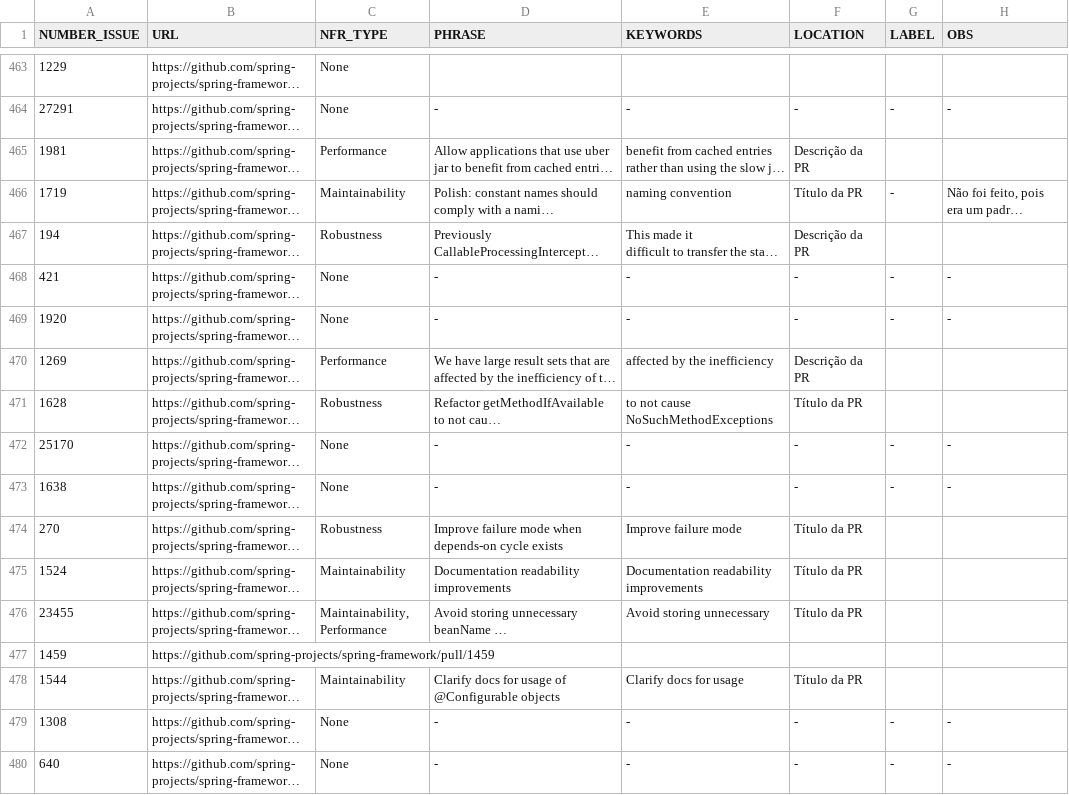
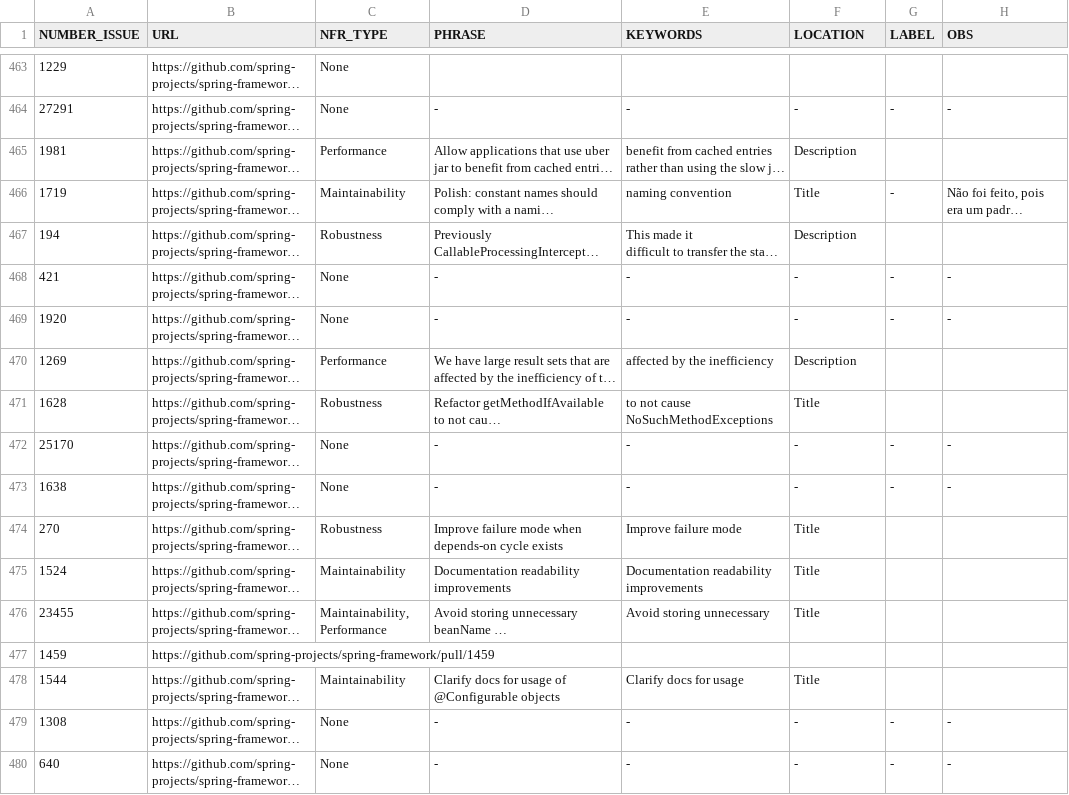
Before and after one commit to andersonjso/nfr-finder-2, a CSV file: data/identification_spring-framework.csv, drawn as a sheet; only a part is shown, gaps mark what is left out; long unchanged cells end in …; the diff covers the shown part only; the diff names each change by its address in the sheet, - before the commit and + after, or states it on an @@ line.

```diff
--- a/data/identification_spring-framework.csv
+++ b/data/identification_spring-framework.csv
-F465 (LOCATION): Descrição da PR
+F465 (LOCATION): Description
-F466 (LOCATION): Título da PR
+F466 (LOCATION): Title
-F467 (LOCATION): Descrição da PR
+F467 (LOCATION): Description
-F470 (LOCATION): Descrição da PR
+F470 (LOCATION): Description
-F471 (LOCATION): Título da PR
+F471 (LOCATION): Title
-F474:F476 (LOCATION): Título da PR
+F474:F476 (LOCATION): Title
-F478 (LOCATION): Título da PR
+F478 (LOCATION): Title
```
Also changed, not shown: 14 edited cells elsewhere in this file, data/identification_spring-security.csv, 4 other files.
